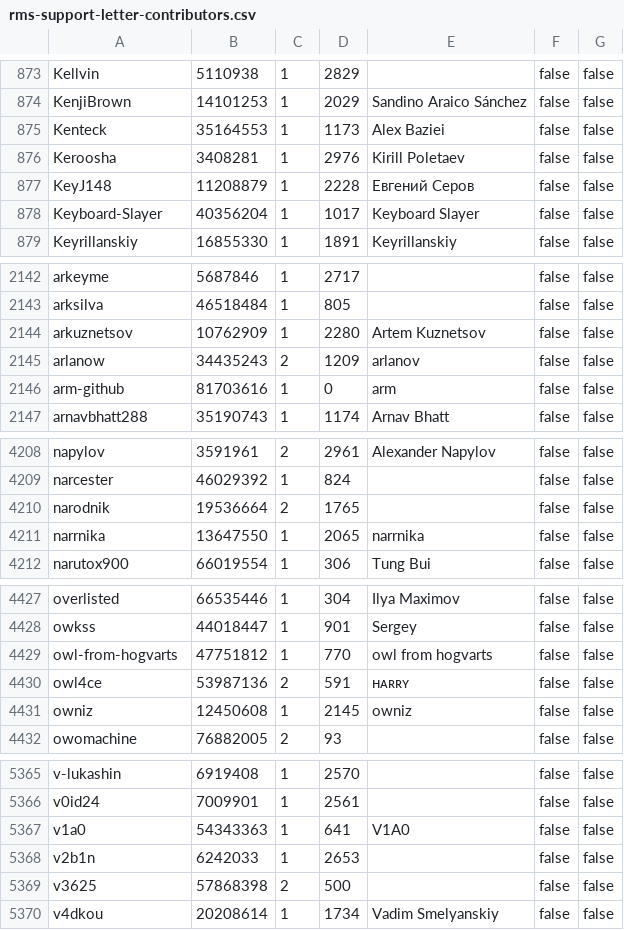
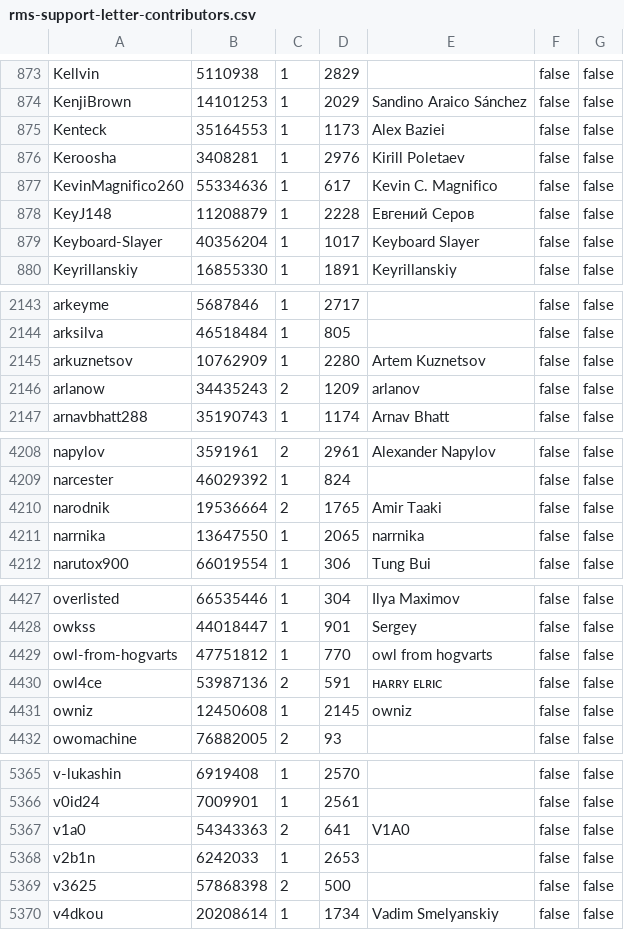
Before and after one commit to travisbrown/octocrabby, a CSV file: data/rms-support-letter-contributors.csv, drawn as a sheet; only a part is shown, gaps mark what is left out.

Commit message:
Update rms-support-letter contributors file

```diff
--- a/data/rms-support-letter-contributors.csv
+++ b/data/rms-support-letter-contributors.csv
@@ -876,2 +876,3 @@ Kenteck,35164553,1,1173,Alex Baziei,false,false
 Keroosha,3408281,1,2976,Kirill Poletaev,false,false
+KevinMagnifico260,55334636,1,617,Kevin C. Magnifico,false,false
 KeyJ148,11208879,1,2228,Евгений Серов,false,false
@@ -2145,3 +2146,2 @@ arkuznetsov,10762909,1,2280,Artem Kuznetsov,false,false
 arlanow,34435243,2,1209,arlanov,false,false
-arm-github,81703616,1,0,arm,false,false
 arnavbhatt288,35190743,1,1174,Arnav Bhatt,false,false
@@ -4209,3 +4209,3 @@ napylov,3591961,2,2961,Alexander Napylov,false,false
 narcester,46029392,1,824,,false,false
-narodnik,19536664,2,1765,,false,false
+narodnik,19536664,2,1765,Amir Taaki,false,false
 narrnika,13647550,1,2065,narrnika,false,false
@@ -4429,3 +4429,3 @@ owkss,44018447,1,901,Sergey,false,false
 owl-from-hogvarts,47751812,1,770,owl from hogvarts,false,false
-owl4ce,53987136,2,591,ʜᴀʀʀʏ,false,false
+owl4ce,53987136,2,591,ʜᴀʀʀʏ ᴇʟʀɪᴄ,false,false
 owniz,12450608,1,2145,owniz,false,false
@@ -5366,3 +5366,3 @@ v-lukashin,6919408,1,2570,,false,false
 v0id24,7009901,1,2561,,false,false
-v1a0,54343363,1,641,V1A0,false,false
+v1a0,54343363,2,641,V1A0,false,false
 v2b1n,6242033,1,2653,,false,false
```
